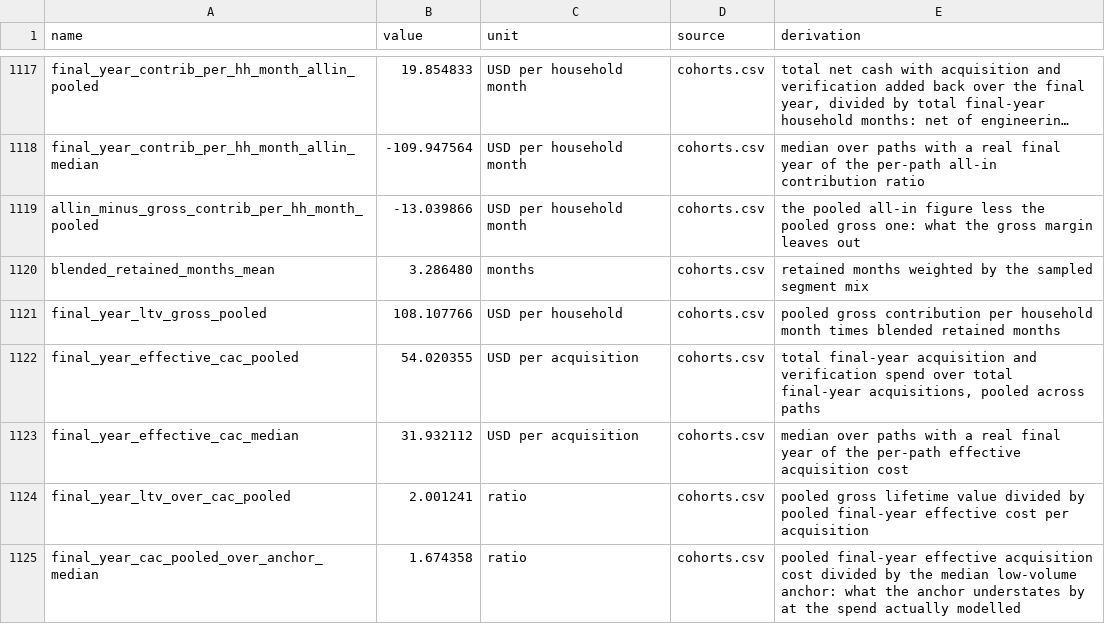
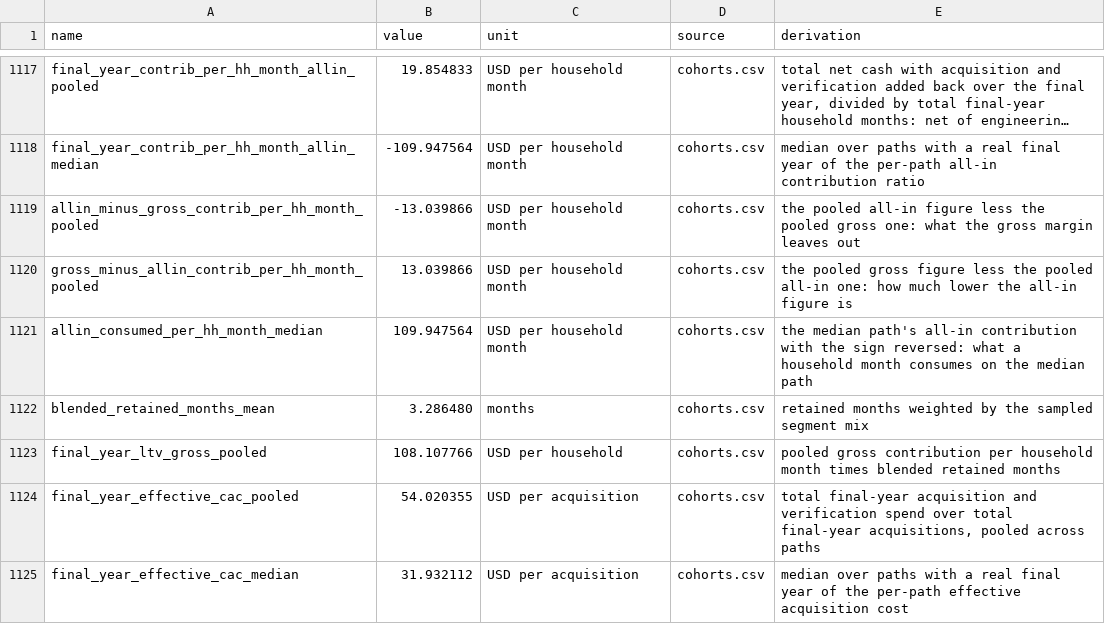
Before and after one commit to sharan50/AI.tutor, a CSV file: econ/out/figures.csv, drawn as a sheet; only a part is shown, gaps mark what is left out; the shorter side is filled out with more unchanged rows; long unchanged cells end in …; the diff names each change by its address in the sheet, - before the commit and + after, or states it on an @@ line.

```diff
--- a/econ/out/figures.csv
+++ b/econ/out/figures.csv
+row 1120: gross_minus_allin_contrib_per_hh_month_pooled | 13.039866 | USD per household month | cohorts.csv | the pooled gross figure less the pooled all-in one: how much lower the all-in figure is
+row 1121: allin_consumed_per_hh_month_median | 109.947564 | USD per household month | cohorts.csv | the median path's all-in contribution with the sign reversed: what a household month consumes on the median path
```
Also changed, not shown: econ/out/cohorts.csv, econ/verify_allow.csv, 6 other files.
